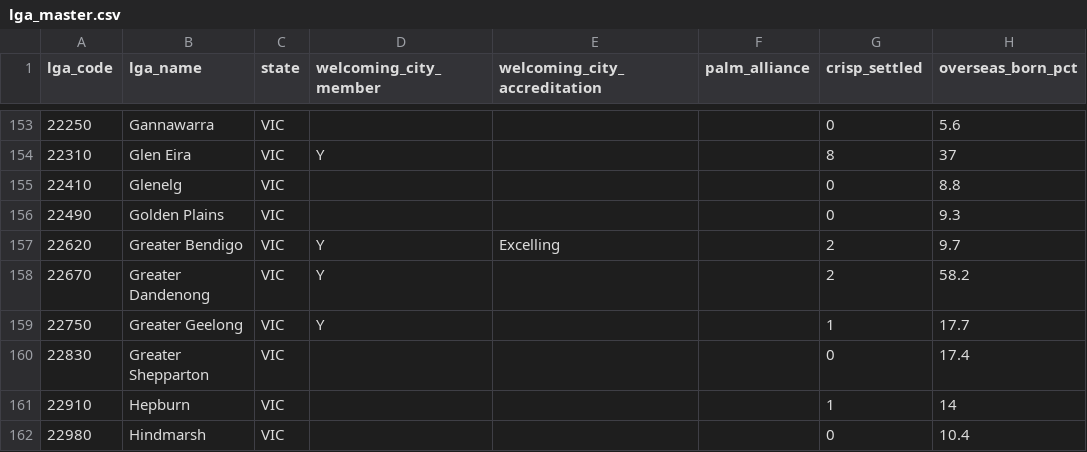
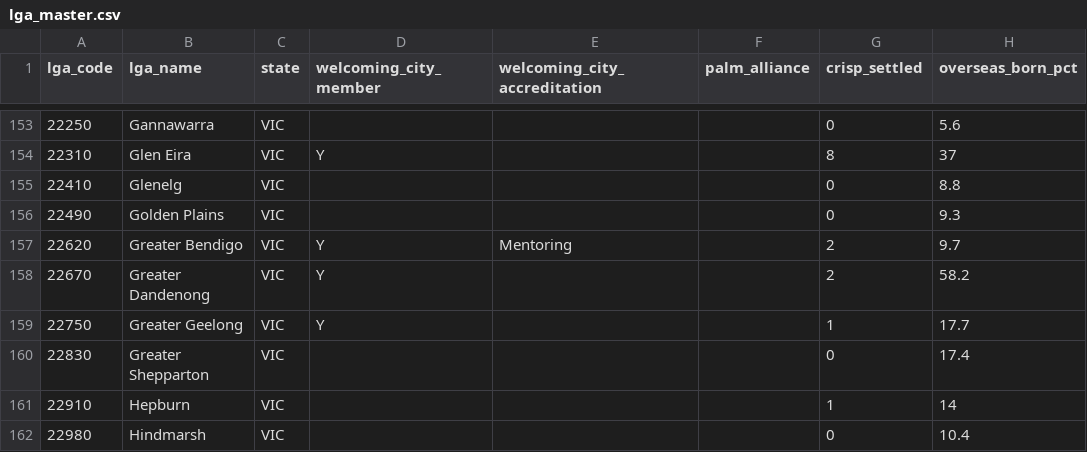
Before and after one commit to welcomingaustralia/welcoming-map, a CSV file: lga_master.csv, drawn as a sheet; only a part is shown, gaps mark what is left out; the diff names each change by its address in the sheet, - before the commit and + after, or states it on an @@ line.

```diff
--- a/lga_master.csv
+++ b/lga_master.csv
-E157 (welcoming_city_accreditation): Excelling
+E157 (welcoming_city_accreditation): Mentoring
```
